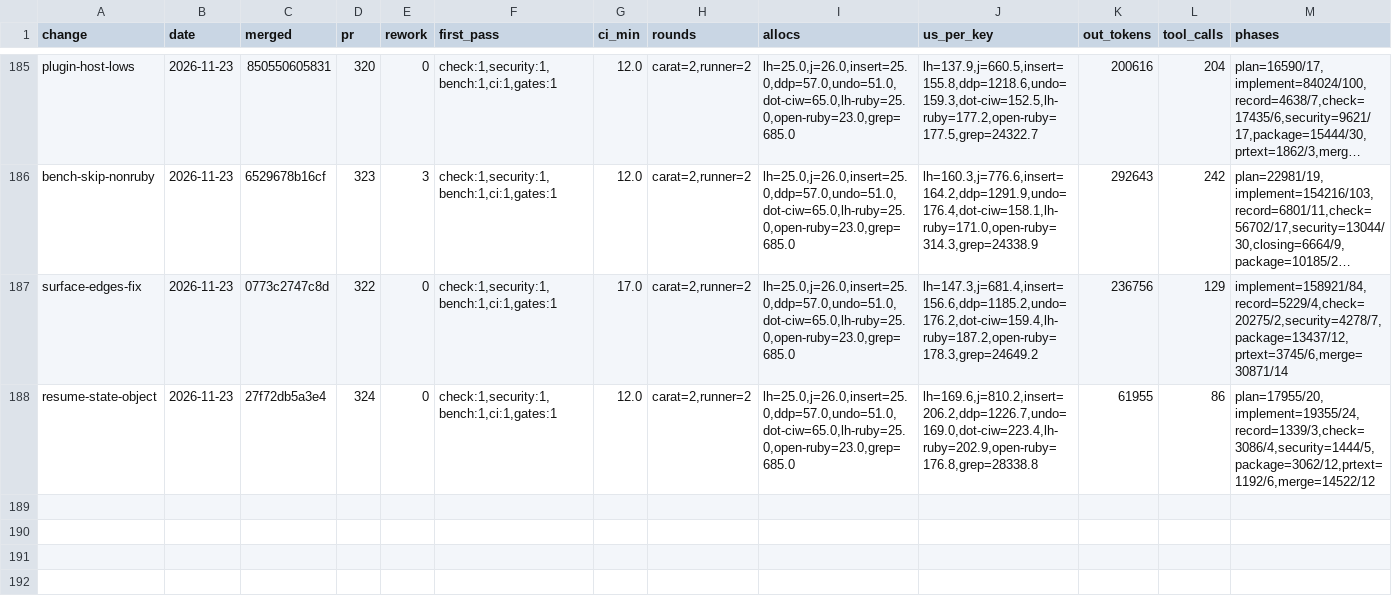
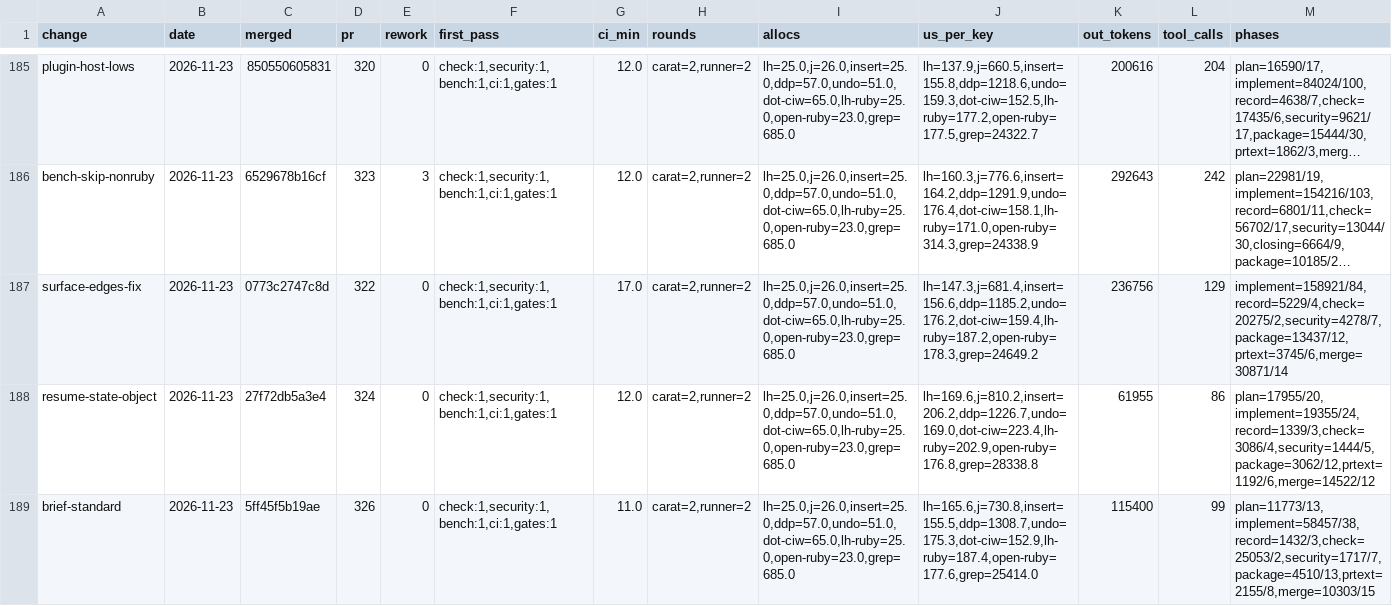
Before and after one commit to oraul/carat, a TSV file: docs/metrics-backlog.tsv, drawn as a sheet; only a part is shown, gaps mark what is left out; long unchanged cells end in …; rows hold the shown columns only; the diff names each change by its address in the sheet, - before the commit and + after, or states it on an @@ line.

```diff
--- a/docs/metrics-backlog.tsv
+++ b/docs/metrics-backlog.tsv
+row 189: brief-standard | 2026-11-23 | 5ff45f5b19ae | 326 | 0 | check:1,security:1,bench:1,ci:1,gates:1 | 11.0 | carat=2,runner=2 | lh=25.0,j=26.0,insert=25.0,ddp=57.0,undo=51.0,dot-ciw=65.0,lh-ruby=25.0,open-ruby=23.0,grep=685.0 | lh=165.6,j=730.8,insert=155.5,ddp=1308.7,undo=175.3,dot-ciw=152.9,lh-ruby=187.4,open-ruby=177.6,grep=25414.0 | 115400 | 99 | plan=11773/13,implement=58457/38,record=1432/3,check=25053/2,security=1717/7,package=4510/13,prtext=2155/8,merge=10303/15
```
Also changed, not shown: 11 other files.
